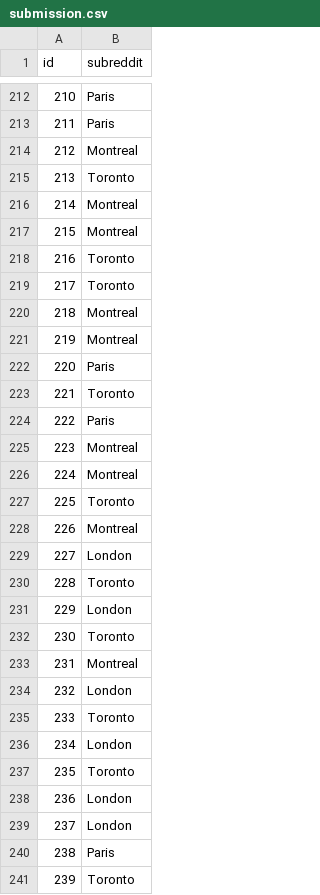
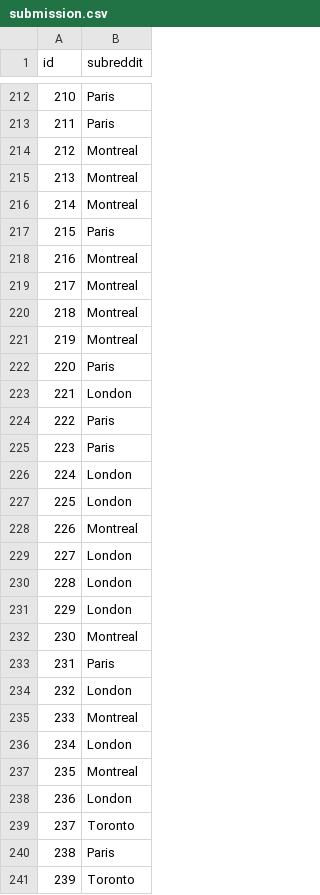
Before and after one commit to faverogian/ECSE551, a CSV file: Project 2/Datasets/Kaggle/submission.csv, drawn as a sheet; only a part is shown, gaps mark what is left out; the diff covers the shown part only.

```diff
--- a/Project 2/Datasets/Kaggle/submission.csv
+++ b/Project 2/Datasets/Kaggle/submission.csv
@@ -214,7 +214,7 @@ id,subreddit
 212,Montreal
-213,Toronto
+213,Montreal
 214,Montreal
-215,Montreal
-216,Toronto
-217,Toronto
+215,Paris
+216,Montreal
+217,Montreal
 218,Montreal
@@ -222,19 +222,19 @@ id,subreddit
 220,Paris
-221,Toronto
+221,London
 222,Paris
-223,Montreal
-224,Montreal
-225,Toronto
+223,Paris
+224,London
+225,London
 226,Montreal
 227,London
-228,Toronto
+228,London
 229,London
-230,Toronto
-231,Montreal
+230,Montreal
+231,Paris
 232,London
-233,Toronto
+233,Montreal
 234,London
-235,Toronto
+235,Montreal
 236,London
-237,London
+237,Toronto
 238,Paris
```
Also changed, not shown: 81 edited cells elsewhere in this file, Project 2/Scripts/CrossValTesting/compare.csv, 3 other files.
